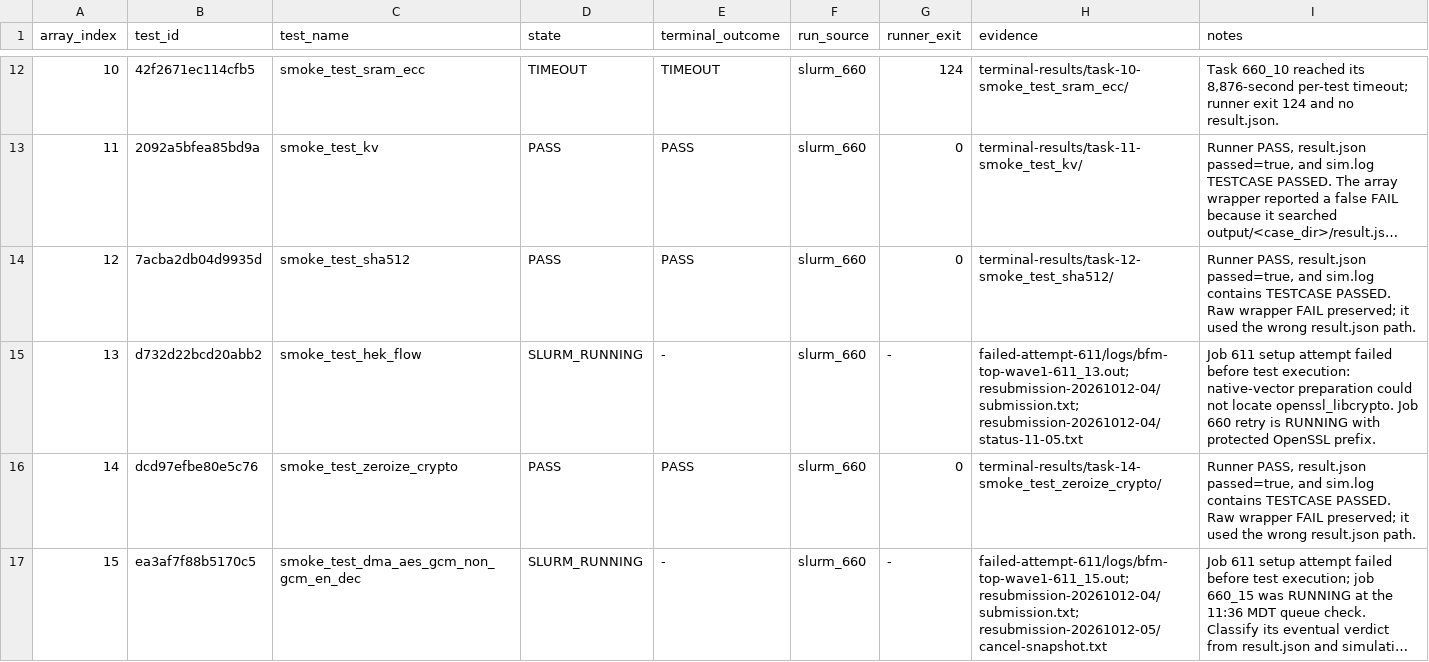
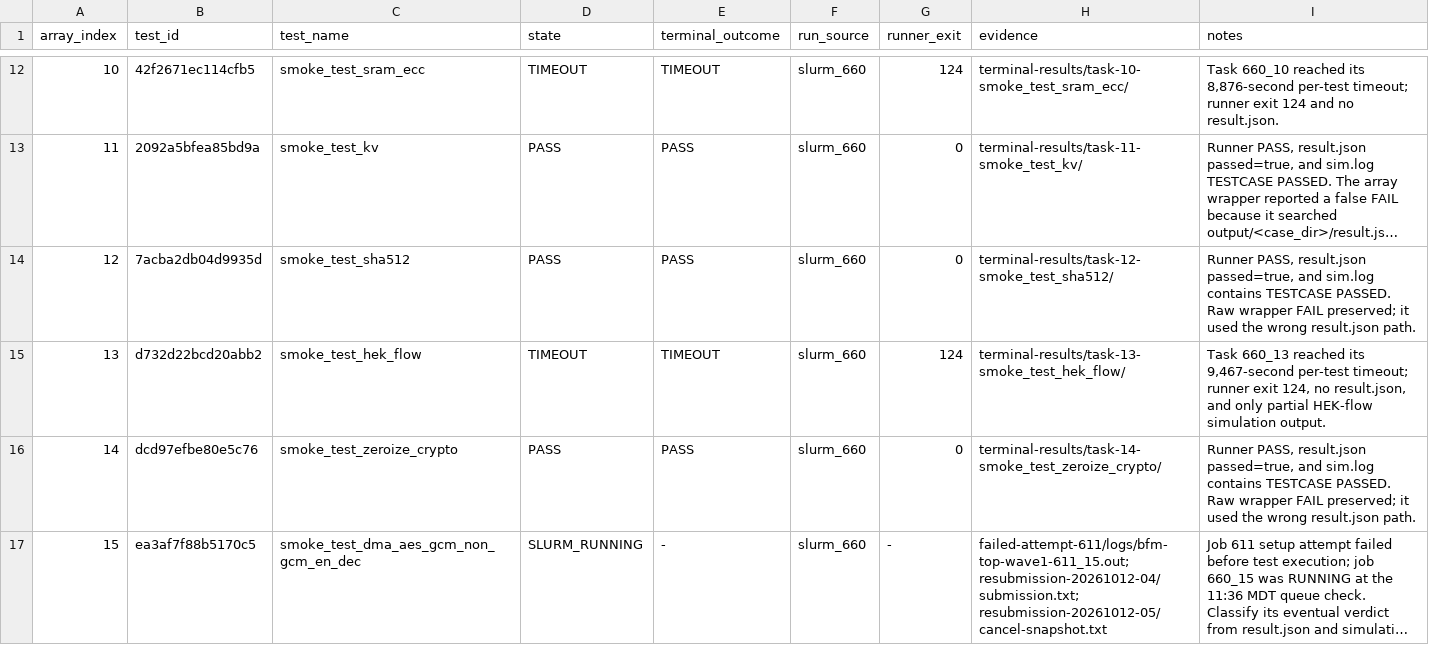
Before and after one commit to QD-EDA/qd-bfm, a TSV file: evidence/caliptra-bfm-top-firmware-wave1-c339-20261012/results.tsv, drawn as a sheet; only a part is shown, gaps mark what is left out; long unchanged cells end in ….

Commit message:
evidence: record HEK flow timeout

```diff
--- a/evidence/caliptra-bfm-top-firmware-wave1-c339-20261012/results.tsv
+++ b/evidence/caliptra-bfm-top-firmware-wave1-c339-20261012/results.tsv
@@ -14,3 +14,3 @@ array_index	test_id	test_name	state	terminal_outcome	run_source	runner_exit	evid
 12	7acba2db04d9935d	smoke_test_sha512	PASS	PASS	slurm_660	0	terminal-results/task-12-smoke_test_sha512/	Runner PASS, result.json passed=true, and sim.log contains TESTCASE PASSED. Raw wrapper FAIL preserved; it used the wrong result.json path.
-13	d732d22bcd20abb2	smoke_test_hek_flow	SLURM_RUNNING	-	slurm_660	-	failed-attempt-611/logs/bfm-top-wave1-611_13.out; resubmission-20261012-04/submission.txt; resubmission-20261012-04/status-11-05.txt	Job 611 setup attempt failed before test execution: native-vector preparation could not locate openssl_libcrypto. Job 660 retry is RUNNING with protected OpenSSL prefix.
+13	d732d22bcd20abb2	smoke_test_hek_flow	TIMEOUT	TIMEOUT	slurm_660	124	terminal-results/task-13-smoke_test_hek_flow/	Task 660_13 reached its 9,467-second per-test timeout; runner exit 124, no result.json, and only partial HEK-flow simulation output.
 14	dcd97efbe80e5c76	smoke_test_zeroize_crypto	PASS	PASS	slurm_660	0	terminal-results/task-14-smoke_test_zeroize_crypto/	Runner PASS, result.json passed=true, and sim.log contains TESTCASE PASSED. Raw wrapper FAIL preserved; it used the wrong result.json path.
```
Also changed, not shown: 24 other files.
